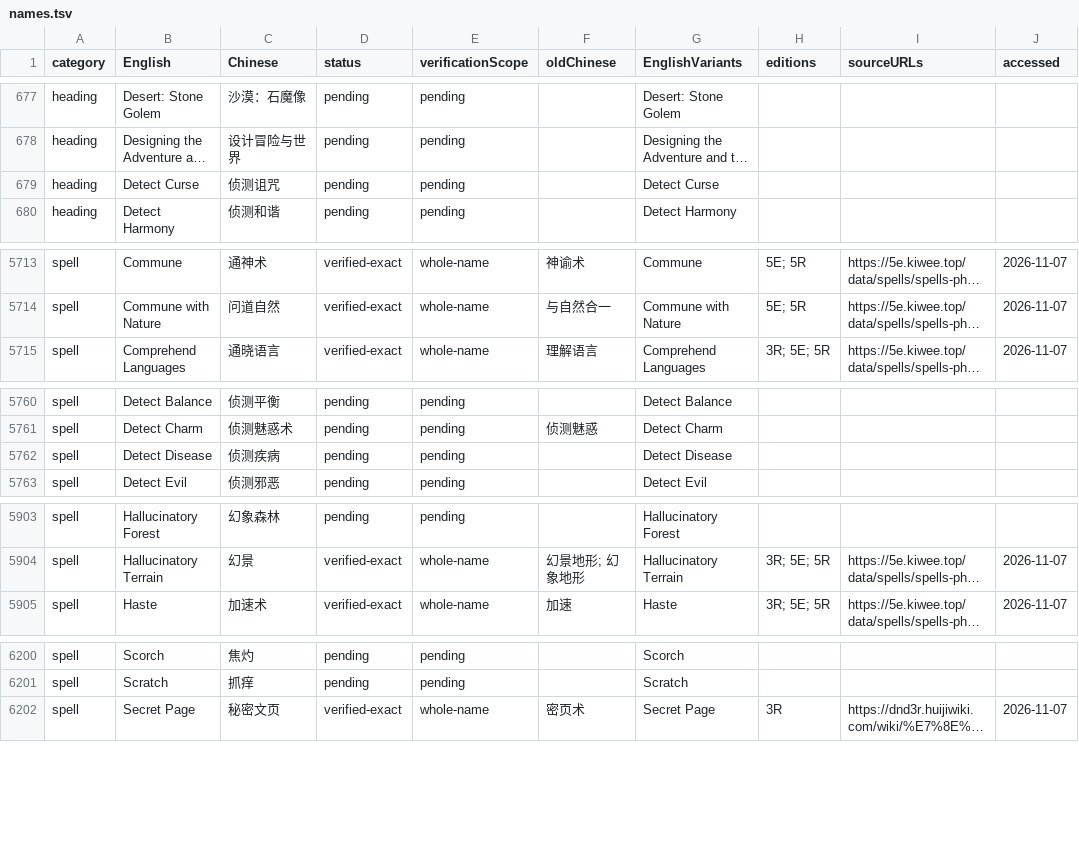
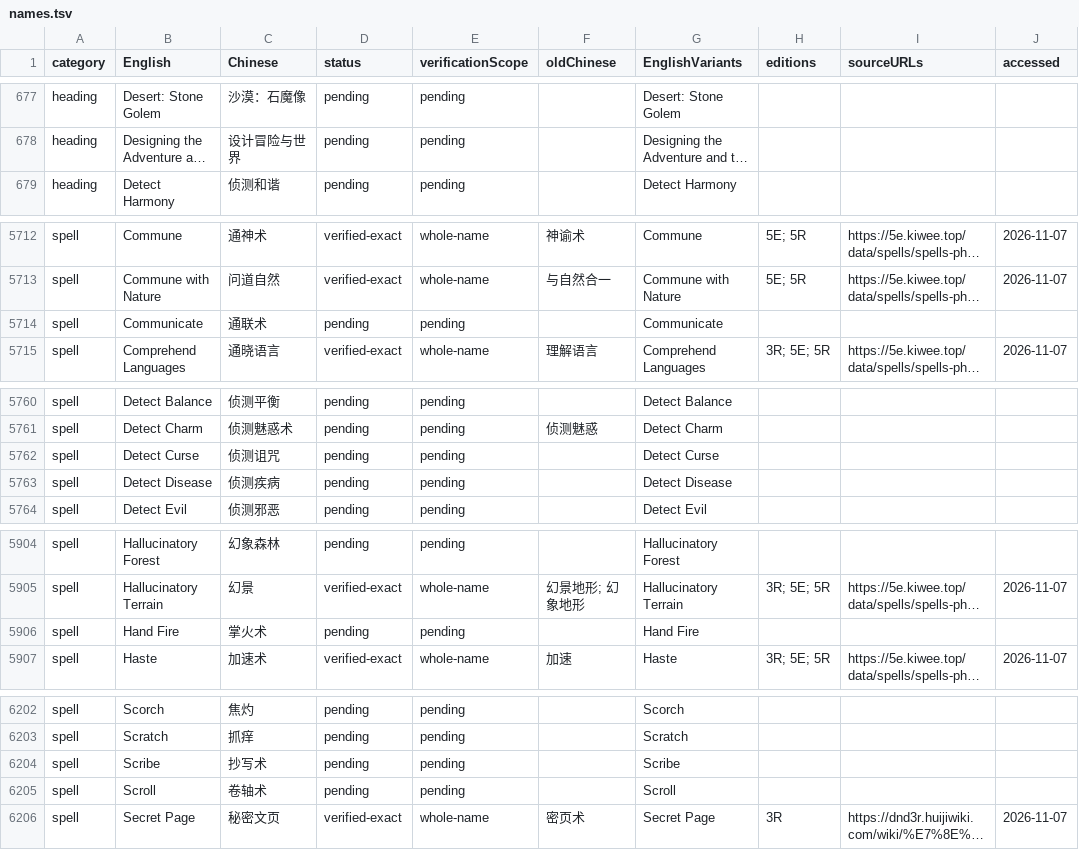
Before and after one commit to an-jack511/adnd1e-cn, a TSV file: terminology/names.tsv, drawn as a sheet; only a part is shown, gaps mark what is left out; long unchanged cells end in …; removed rows and columns are numbered as before the commit, all else as after; the diff covers the shown part only; the diff names each change by its address in the sheet, - before the commit and + after, or states it on an @@ line.

Commit message:
Add missing Dragon 68 spells and complete cloistered cleric tables

```diff
--- a/terminology/names.tsv
+++ b/terminology/names.tsv
-row 679: heading | Detect Curse | 侦测诅咒 | pending | pending |  | Detect Curse
+row 5714: spell | Communicate | 通联术 | pending | pending |  | Communicate
+row 5762: spell | Detect Curse | 侦测诅咒 | pending | pending |  | Detect Curse
+row 5906: spell | Hand Fire | 掌火术 | pending | pending |  | Hand Fire
+row 6204: spell | Scribe | 抄写术 | pending | pending |  | Scribe
+row 6205: spell | Scroll | 卷轴术 | pending | pending |  | Scroll
```
Also changed, not shown: 1 added row and 1 edited cell elsewhere in this file, 16 other files.
